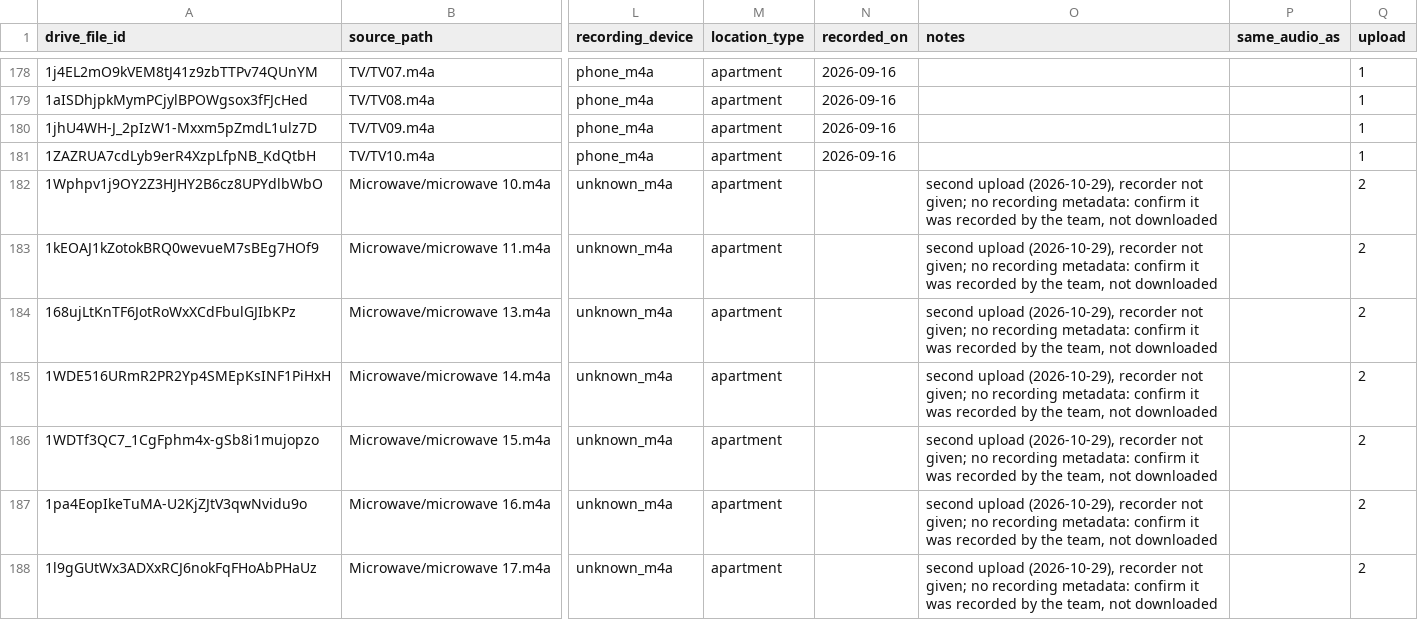
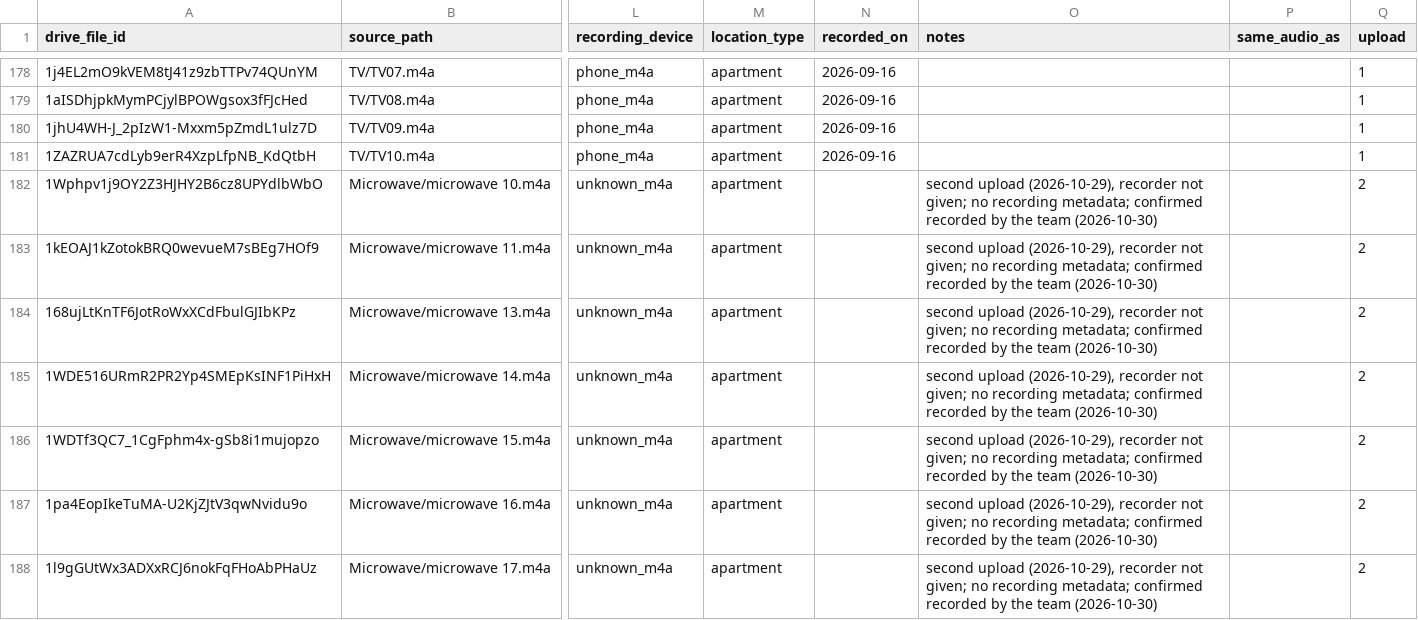
Before and after one commit to Rajsingh404/Sahara, a CSV file: data/recordings/label_map.csv, drawn as a sheet; only a part is shown, gaps mark what is left out; the diff covers the shown part only; the diff names each change by its address in the sheet, - before the commit and + after, or states it on an @@ line.

```diff
--- a/data/recordings/label_map.csv
+++ b/data/recordings/label_map.csv
-O182:O188 (notes): …no recording metadata: confirm it was recorded by the team, not downloaded
+O182:O188 (notes): …no recording metadata; confirmed recorded by the team (2026-10-30)
```
Also changed, not shown: 38 edited cells elsewhere in this file, data/recordings/metadata/indian_ambient/metadata.csv, 1 other file.
